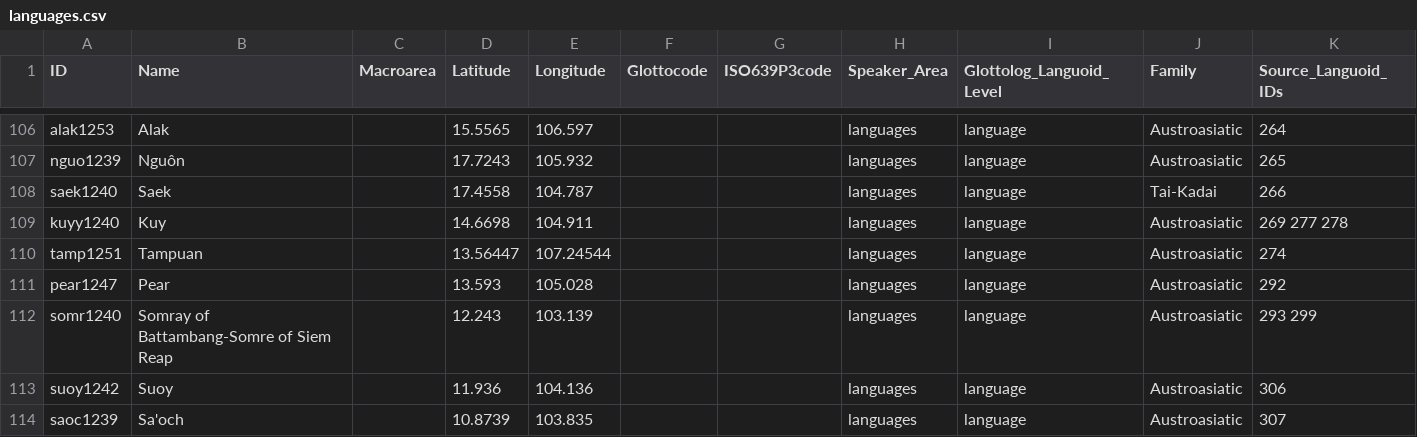
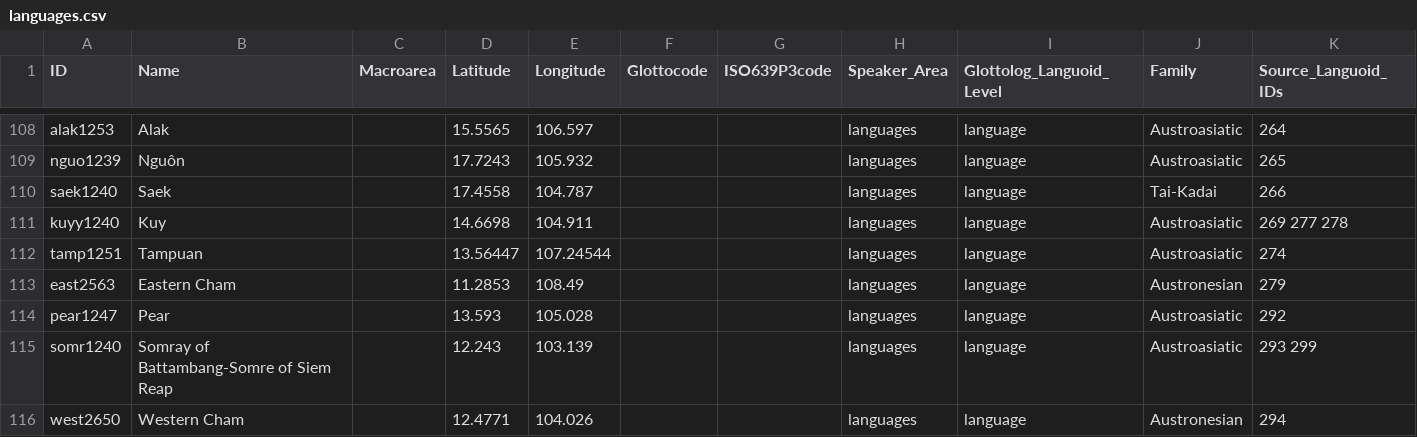
Before and after one commit to cldf-datasets/languageatlasofthepacificarea, a CSV file: cldf/languages.csv, drawn as a sheet; only a part is shown, gaps mark what is left out; the shorter side is filled out with more unchanged rows; the diff covers the shown part only; the diff names each change by its address in the sheet, - before the commit and + after, or states it on an @@ line.

Commit message:
more glottocodes

```diff
--- a/cldf/languages.csv
+++ b/cldf/languages.csv
+row 113: east2563 | Eastern Cham |  | 11.2853 | 108.49 |  |  | languages | language | Austronesian | 279
+row 116: west2650 | Western Cham |  | 12.4771 | 104.026 |  |  | languages | language | Austronesian | 294
```
Also changed, not shown: 13 added rows, 1 removed row and 10 edited cells elsewhere in this file, etc/languages.csv, 5 other files.
